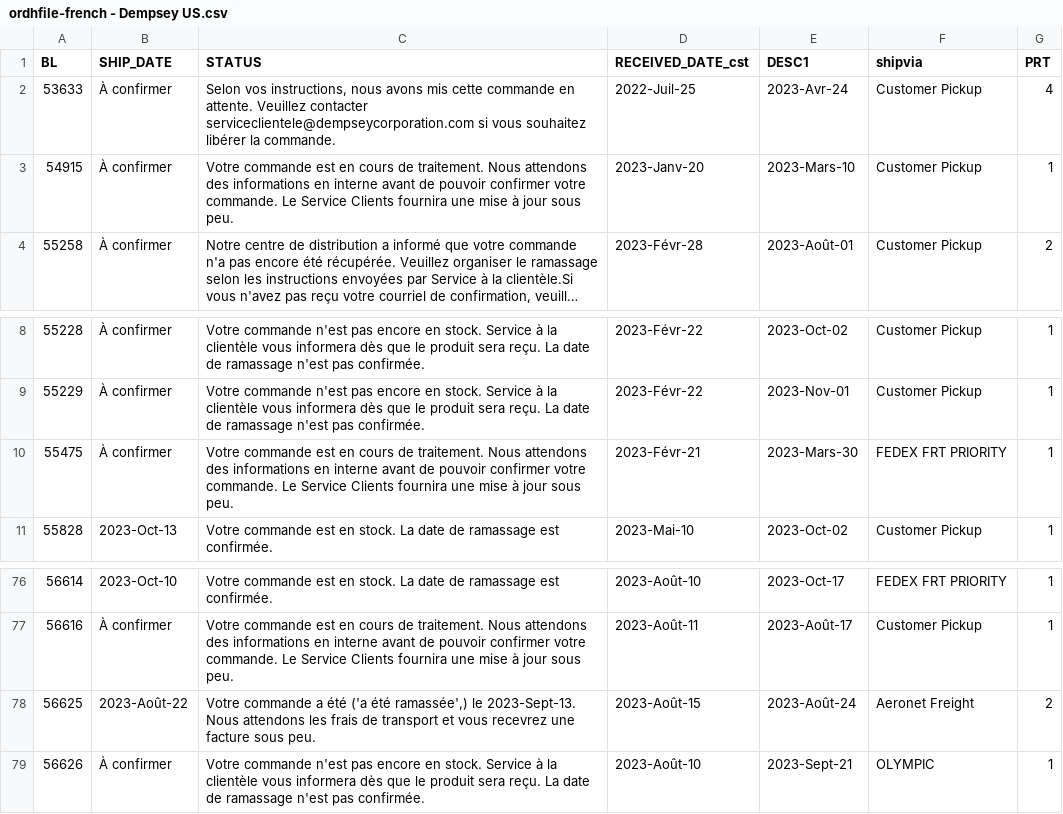
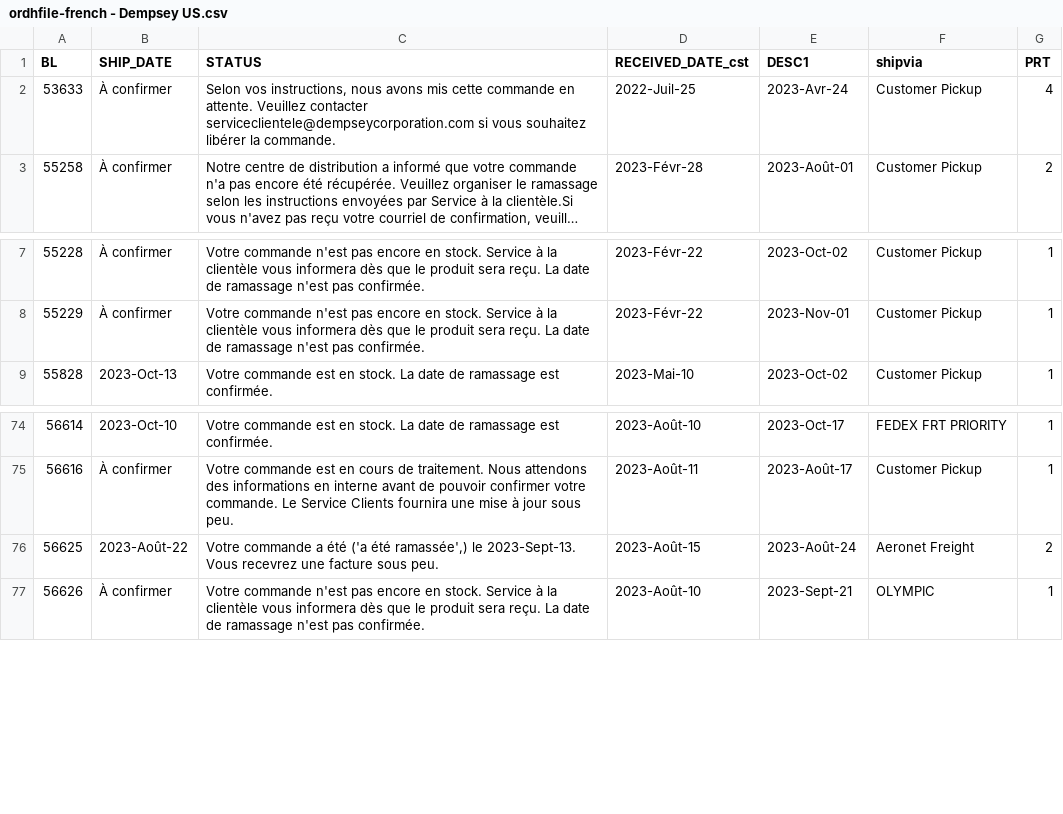
Before and after one commit to dempseysystems/dempseysystems.github.io, a CSV file: ordhfile-french - Dempsey US.csv, drawn as a sheet; only a part is shown, gaps mark what is left out; long unchanged cells end in …; removed rows and columns are numbered as before the commit, all else as after; the diff names each change by its address in the sheet, - before the commit and + after, or states it on an @@ line.

```diff
--- a/ordhfile-french - Dempsey US.csv
+++ b/ordhfile-french - Dempsey US.csv
-row 3: 54915 | À confirmer | Votre commande est en cours de traitement. Nous attendons des informations en interne avant de pouvoir confirmer votre commande. Le Service Clients fournira une mise à jour sous peu. | 2023-Janv-20 | 2023-Mars-10 | Customer Pickup | 1
-row 10: 55475 | À confirmer | Votre commande est en cours de traitement. Nous attendons des informations en interne avant de pouvoir confirmer votre commande. Le Service Clients fournira une mise à jour sous peu. | 2023-Févr-21 | 2023-Mars-30 | FEDEX FRT PRIORITY | 1
-C76 (STATUS): …le 2023-Sept-13. Nous attendons les frais de transport et vous recevrez une…
+C76 (STATUS): …le 2023-Sept-13. Vous recevrez une…
```
Also changed, not shown: shipments - Dempsey Canada.csv, shipments-french - Dempsey Canada.csv, 5 other files.
